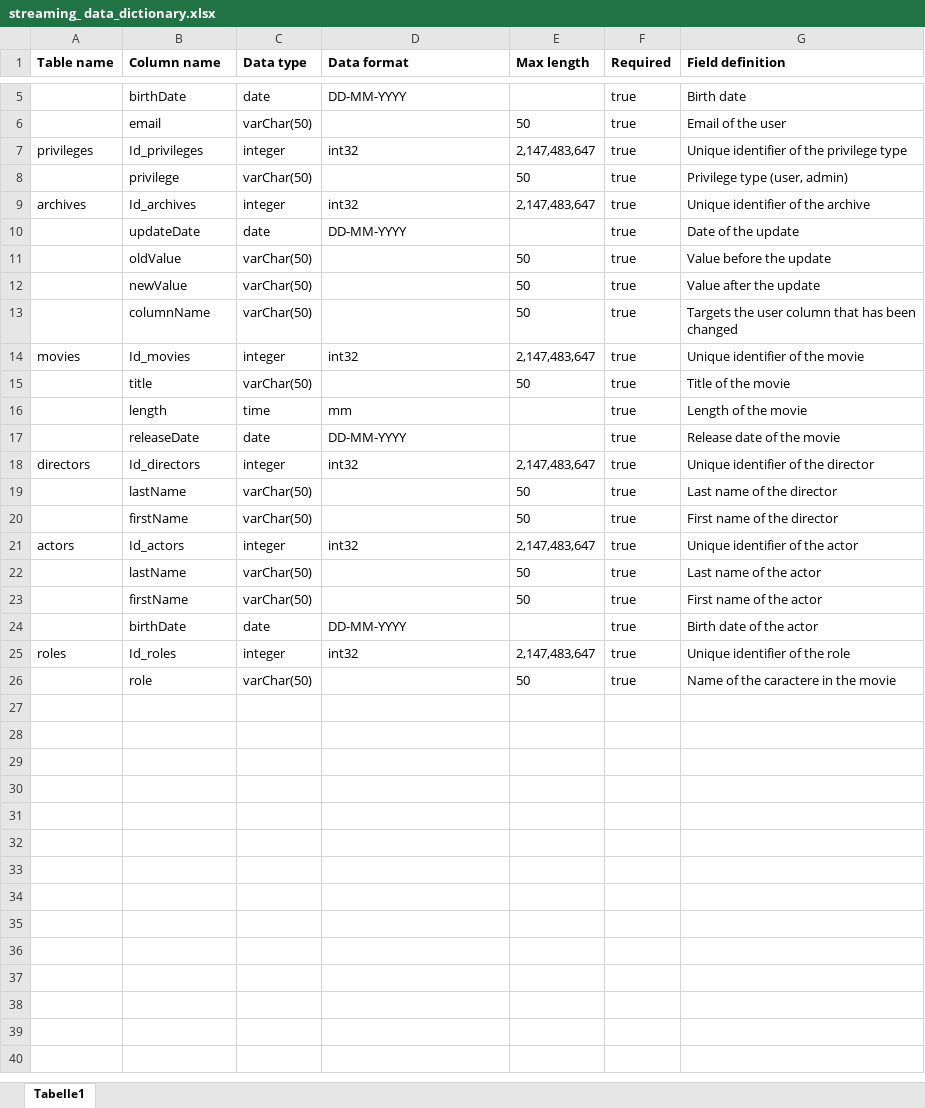
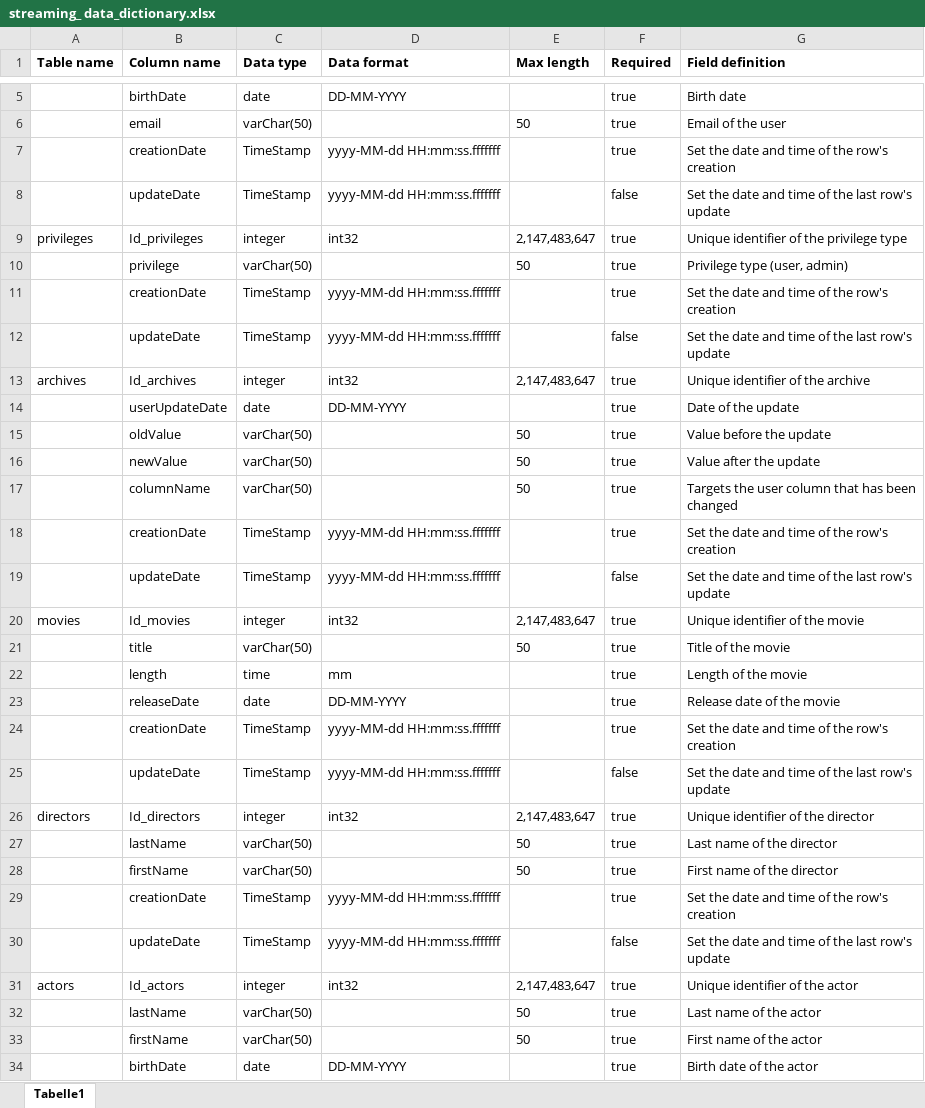
Before and after one commit to 2023-cda-alt-devops-p4/streaming-PF, an Excel workbook: assets/streaming_ data_dictionary.xlsx, sheet Tabelle1, drawn as a sheet; only a part is shown, gaps mark what is left out; the shorter side is filled out with more unchanged rows; values as stored, in another font and other column widths than the file's, no borders; addresses are those after the commit; the diff covers the shown part only; the diff names each change by its address in the sheet, - before the commit and + after, or states it on an @@ line.

Commit message:
feat(global archives): global archives created
global archives created on each table

```diff
--- a/assets/streaming_ data_dictionary.xlsx (sheet Tabelle1)
+++ b/assets/streaming_ data_dictionary.xlsx (sheet Tabelle1)
+row 7:  | creationDate | TimeStamp | yyyy-MM-dd HH:mm:ss.fffffff |  | true | Set the date and time of the row's creation
+row 8:  | updateDate | TimeStamp | yyyy-MM-dd HH:mm:ss.fffffff |  | false | Set the date and time of the last row's update
+row 11:  | creationDate | TimeStamp | yyyy-MM-dd HH:mm:ss.fffffff |  | true | Set the date and time of the row's creation
+row 12:  | updateDate | TimeStamp | yyyy-MM-dd HH:mm:ss.fffffff |  | false | Set the date and time of the last row's update
-B14 (Column name): updateDate
+B14 (Column name): userUpdateDate
+row 18:  | creationDate | TimeStamp | yyyy-MM-dd HH:mm:ss.fffffff |  | true | Set the date and time of the row's creation
+row 19:  | updateDate | TimeStamp | yyyy-MM-dd HH:mm:ss.fffffff |  | false | Set the date and time of the last row's update
+row 24:  | creationDate | TimeStamp | yyyy-MM-dd HH:mm:ss.fffffff |  | true | Set the date and time of the row's creation
+row 25:  | updateDate | TimeStamp | yyyy-MM-dd HH:mm:ss.fffffff |  | false | Set the date and time of the last row's update
+row 29:  | creationDate | TimeStamp | yyyy-MM-dd HH:mm:ss.fffffff |  | true | Set the date and time of the row's creation
+row 30:  | updateDate | TimeStamp | yyyy-MM-dd HH:mm:ss.fffffff |  | false | Set the date and time of the last row's update
```
Also changed, not shown: 4 added rows elsewhere in this sheet, 11 other files.
